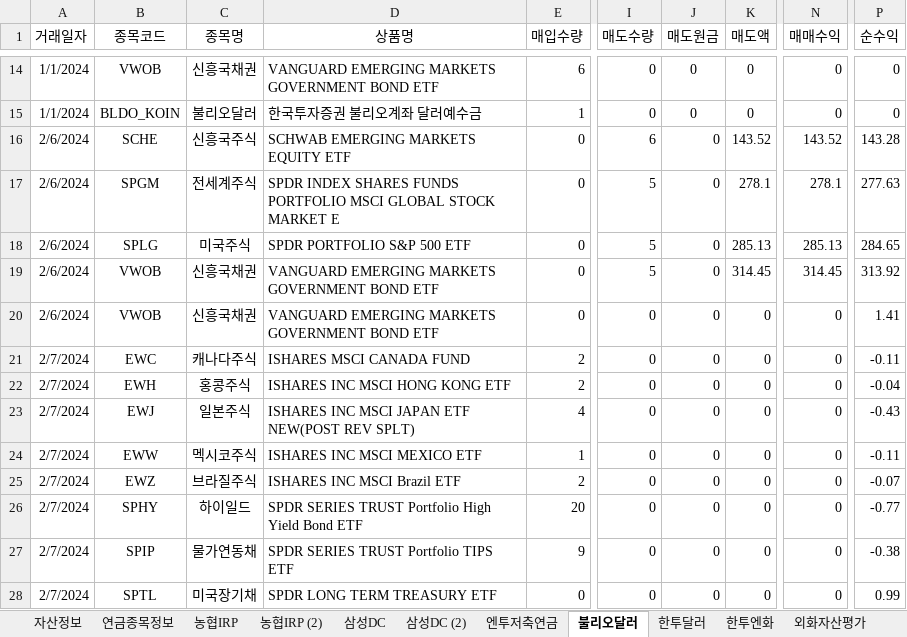
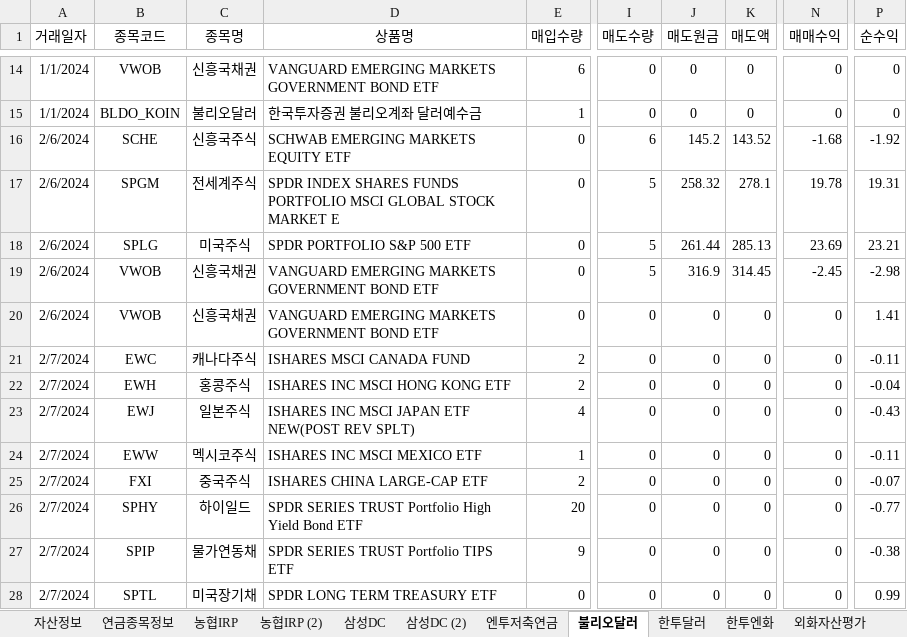
Before and after one commit to maeng-gun/my_asset, an Excel workbook: trade.xlsx, sheet 불리오달러, drawn as a sheet; only a part is shown, gaps mark what is left out; values as stored, in another font and other column widths than the file's, no borders; table styles not drawn; the diff names each change by its address in the sheet, - before the commit and + after, or states it on an @@ line.

```diff
--- a/trade.xlsx (sheet 불리오달러)
+++ b/trade.xlsx (sheet 불리오달러)
-J16 (매도원금): 0
+J16 (매도원금): 145.2
-N16 (매매수익): 143.52
+N16 (매매수익): -1.68
-P16 (순수익): 143.28
+P16 (순수익): -1.92
-J17 (매도원금): 0
+J17 (매도원금): 258.32
-N17 (매매수익): 278.1
+N17 (매매수익): 19.78
-P17 (순수익): 277.63
+P17 (순수익): 19.31
-J18 (매도원금): 0
+J18 (매도원금): 261.44
-N18 (매매수익): 285.13
+N18 (매매수익): 23.69
-P18 (순수익): 284.65
+P18 (순수익): 23.21
-J19 (매도원금): 0
+J19 (매도원금): 316.9
-N19 (매매수익): 314.45
+N19 (매매수익): -2.45
-P19 (순수익): 313.92
+P19 (순수익): -2.98
-B25 (종목코드): EWZ
+B25 (종목코드): FXI
-C25 (종목명): 브라질주식
+C25 (종목명): 중국주식
-D25 (상품명): ISHARES INC MSCI Brazil ETF
+D25 (상품명): ISHARES CHINA LARGE-CAP ETF
```
Also changed, not shown: sheet 엔투저축연금, 2 other files.
